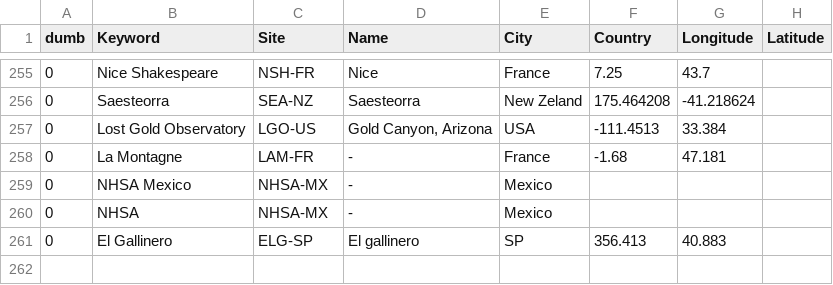
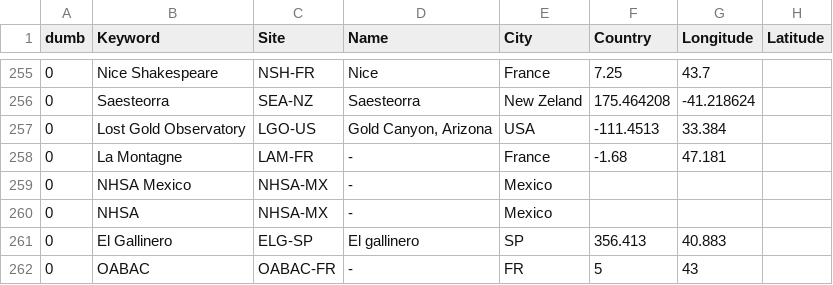
Before and after one commit to aras-database/database, a CSV file: data/sites.csv, drawn as a sheet; only a part is shown, gaps mark what is left out.

```diff
--- a/data/sites.csv
+++ b/data/sites.csv
@@ -261 +261,2 @@ dumb;Keyword;Site;Name;City;Country;Longitude;Latitude
 0;El Gallinero;ELG-SP;El gallinero;SP;356.413;40.883;
+0;OABAC;OABAC-FR;-;FR;5;43
```
Also changed, not shown: data/observers.csv, 9 other files.
